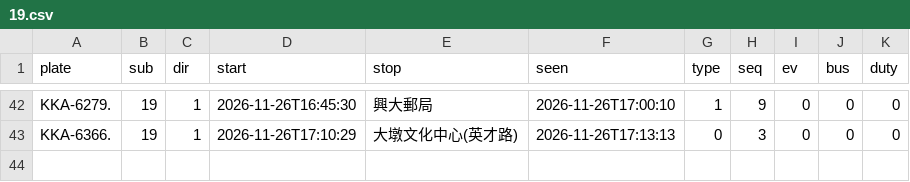
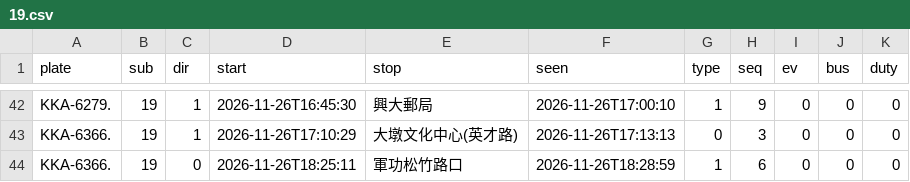
Before and after one commit to andrewwangarchnycu/Schematic-Transit-Taichung, a CSV file: departures/2026-11-26/19.csv, drawn as a sheet; only a part is shown, gaps mark what is left out.

```diff
--- a/departures/2026-11-26/19.csv
+++ b/departures/2026-11-26/19.csv
@@ -43 +43,2 @@ KKA-6279.,19,1,2026-11-26T16:45:30,興大郵局,2026-11-26T17:00:10,1,9,0,0,0
 KKA-6366.,19,1,2026-11-26T17:10:29,大墩文化中心(英才路),2026-11-26T17:13:13,0,3,0,0,0
+KKA-6366.,19,0,2026-11-26T18:25:11,軍功松竹路口,2026-11-26T18:28:59,1,6,0,0,0
```
Also changed, not shown: departures/2026-11-26/23.csv, departures/2026-11-26/35.csv, 2 other files.
